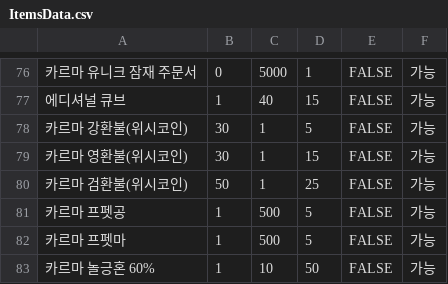
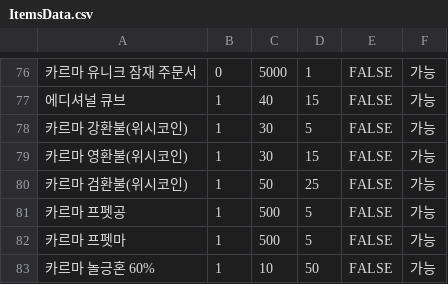
Before and after one commit to Cloudless67/coinshop, a CSV file: src/assets/ItemsData.csv, drawn as a sheet; only a part is shown, gaps mark what is left out; the diff names each change by its address in the sheet, - before the commit and + after, or states it on an @@ line.

Commit message:
Fixed data

```diff
--- a/src/assets/ItemsData.csv
+++ b/src/assets/ItemsData.csv
-B78:B79: 30
+B78:B79: 1
-C78:C79: 1
+C78:C79: 30
-B80: 50
+B80: 1
-C80: 1
+C80: 50
```
